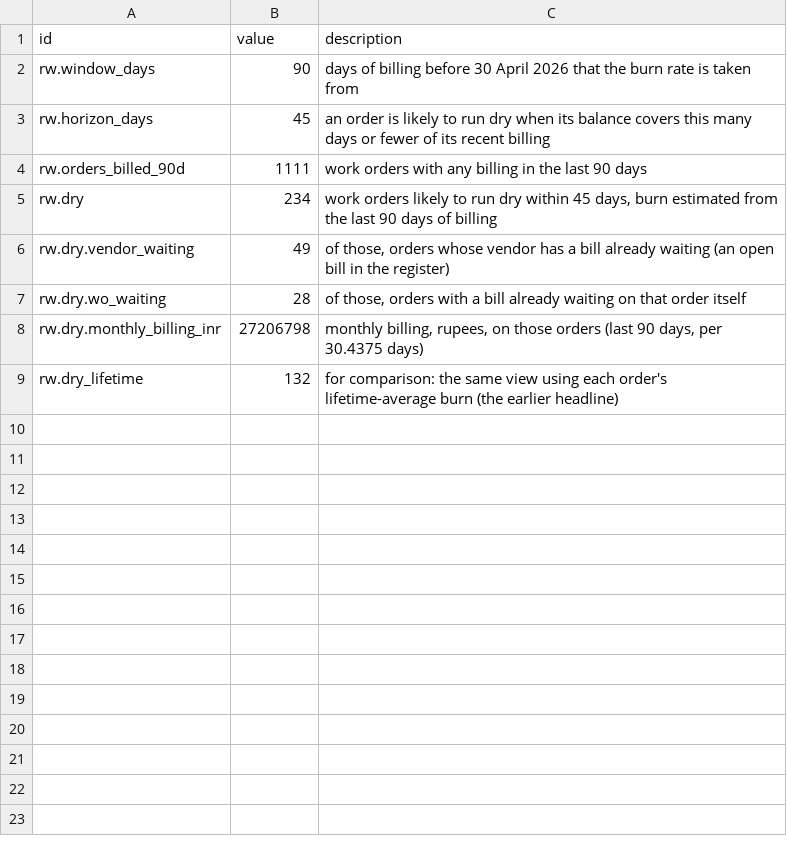
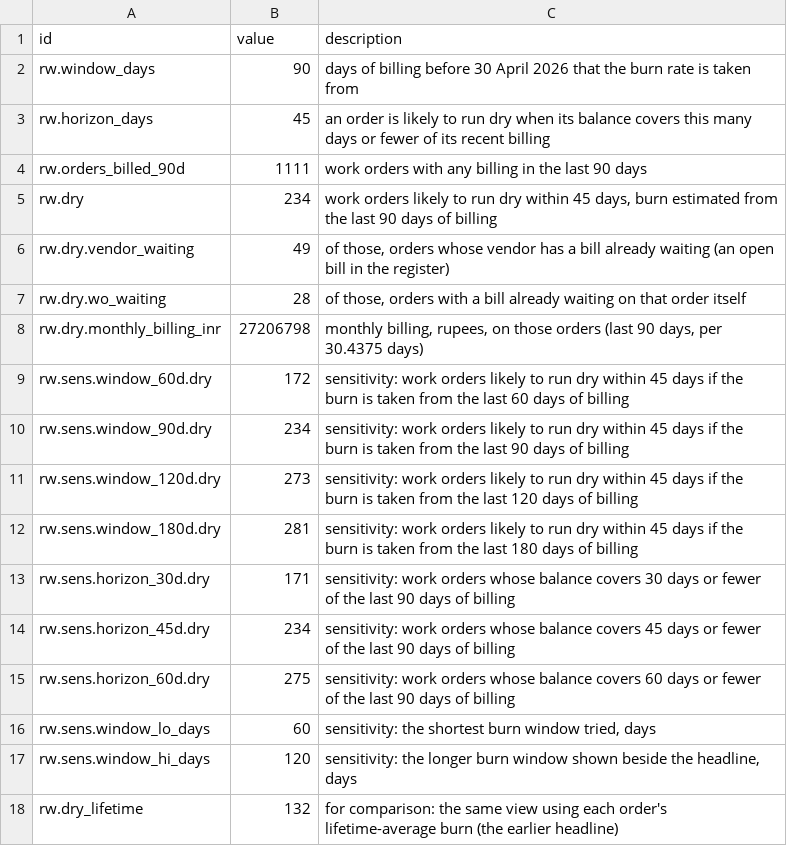
Before and after one commit to zee10524/midbencher, a CSV file: analysis/out/figures_runway.csv, drawn as a sheet.

```diff
--- a/analysis/out/figures_runway.csv
+++ b/analysis/out/figures_runway.csv
@@ -8,2 +8,11 @@ rw.dry.wo_waiting,28,"of those, orders with a bill already waiting on that order
 rw.dry.monthly_billing_inr,27206798,"monthly billing, rupees, on those orders (last 90 days, per 30.4375 days)"
+rw.sens.window_60d.dry,172,sensitivity: work orders likely to run dry within 45 days if the burn is taken from the last 60 days of billing
+rw.sens.window_90d.dry,234,sensitivity: work orders likely to run dry within 45 days if the burn is taken from the last 90 days of billing
+rw.sens.window_120d.dry,273,sensitivity: work orders likely to run dry within 45 days if the burn is taken from the last 120 days of billing
+rw.sens.window_180d.dry,281,sensitivity: work orders likely to run dry within 45 days if the burn is taken from the last 180 days of billing
+rw.sens.horizon_30d.dry,171,sensitivity: work orders whose balance covers 30 days or fewer of the last 90 days of billing
+rw.sens.horizon_45d.dry,234,sensitivity: work orders whose balance covers 45 days or fewer of the last 90 days of billing
+rw.sens.horizon_60d.dry,275,sensitivity: work orders whose balance covers 60 days or fewer of the last 90 days of billing
+rw.sens.window_lo_days,60,"sensitivity: the shortest burn window tried, days"
+rw.sens.window_hi_days,120,"sensitivity: the longer burn window shown beside the headline, days"
 rw.dry_lifetime,132,for comparison: the same view using each order's lifetime-average burn (the earlier headline)
```
Also changed, not shown: analysis/out/figures_comparison.csv, 19 other files.
